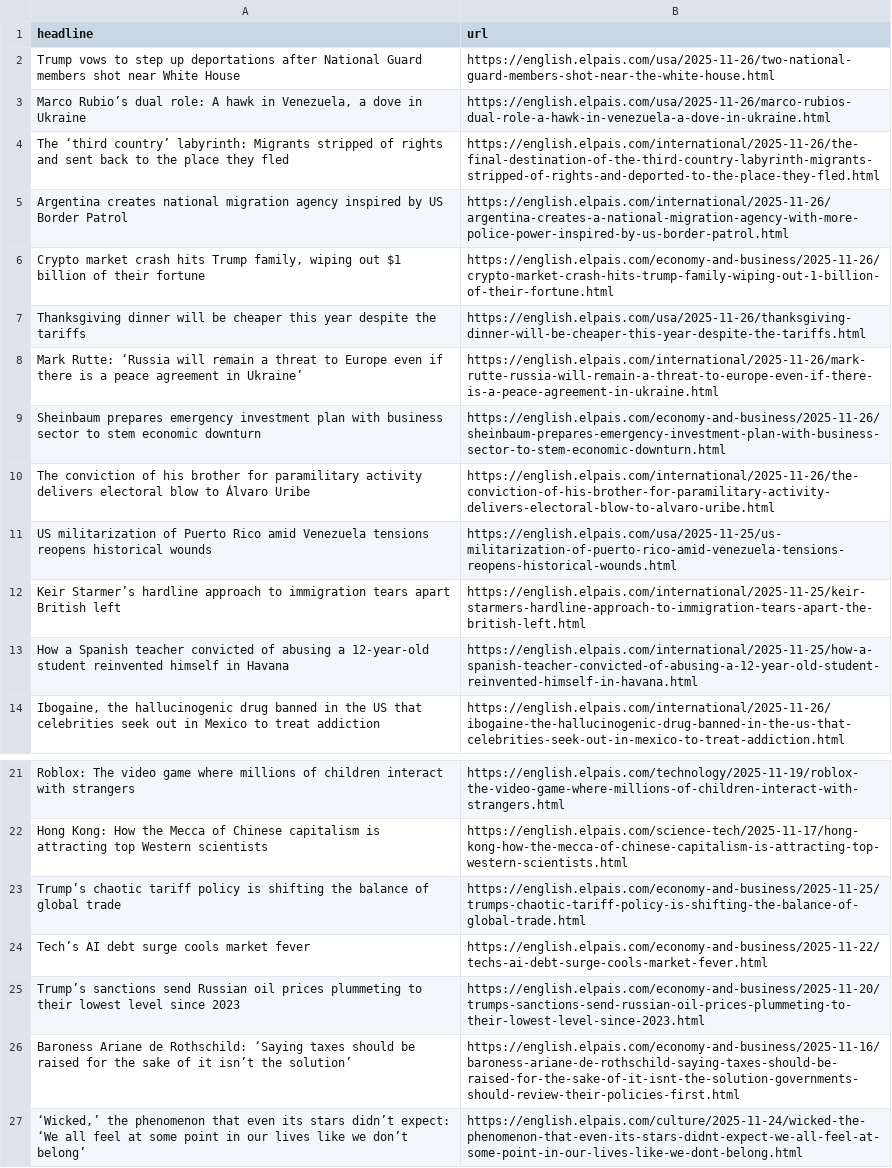
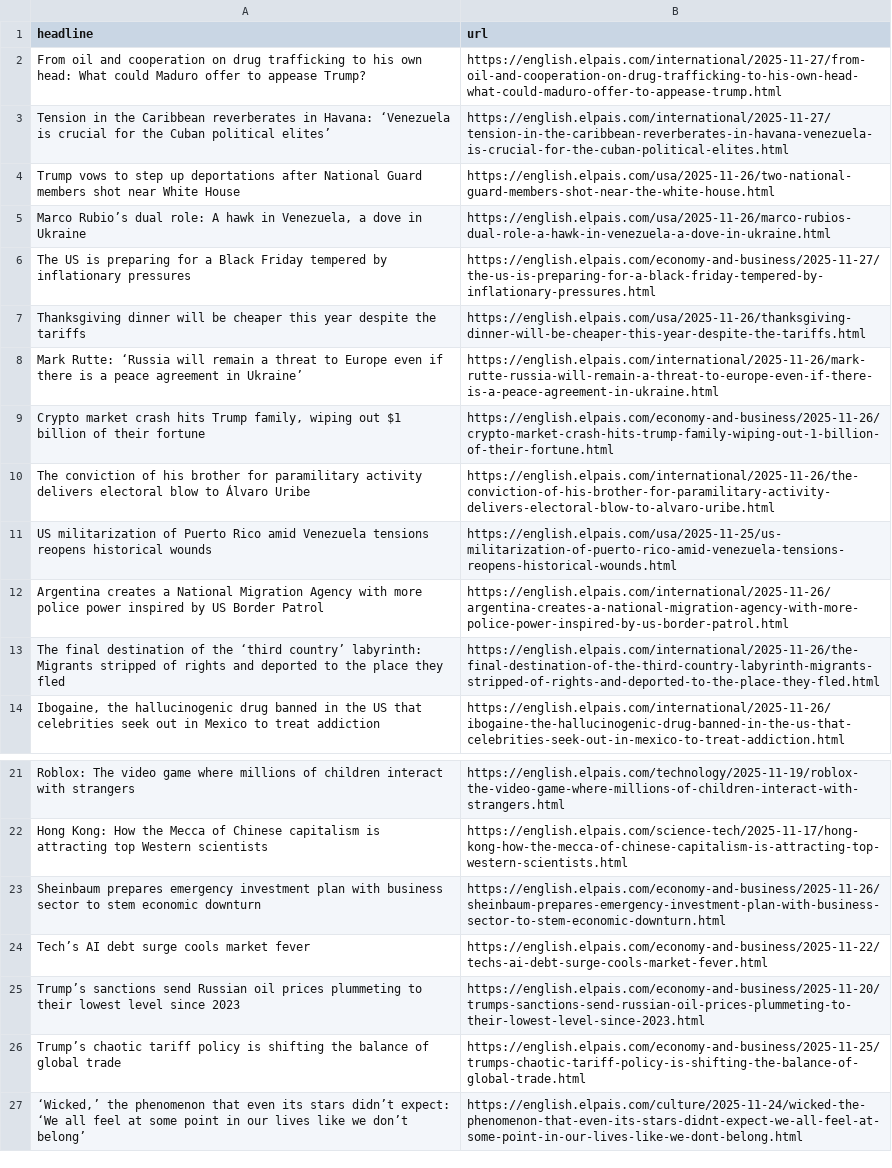
Before and after one commit to adiel3/el-pais-autoscraper, a CSV file: headlines.csv, drawn as a sheet; only a part is shown, gaps mark what is left out; removed rows and columns are numbered as before the commit, all else as after; the diff names each change by its address in the sheet, - before the commit and + after, or states it on an @@ line.

```diff
--- a/headlines.csv
+++ b/headlines.csv
+row 2: From oil and cooperation on drug trafficking to his own head: What could Maduro offer to appease Trump? | https://english.elpais.com/international/2025-11-27/from-oil-and-cooperation-on-drug-trafficking-to-his-own-head-what-could-maduro-offer-to-appease-trump.html
+row 3: Tension in the Caribbean reverberates in Havana: ‘Venezuela is crucial for the Cuban political elites’ | https://english.elpais.com/international/2025-11-27/tension-in-the-caribbean-reverberates-in-havana-venezuela-is-crucial-for-the-cuban-political-elites.html
-row 4: The ‘third country’ labyrinth: Migrants stripped of rights and sent back to the place they fled | https://english.elpais.com/international/2025-11-26/the-final-destination-of-the-third-country-labyrinth-migrants-stripped-of-rights-and-deported-to-the-place-they-fled.html
-row 5: Argentina creates national migration agency inspired by US Border Patrol | https://english.elpais.com/international/2025-11-26/argentina-creates-a-national-migration-agency-with-more-police-power-inspired-by-us-border-patrol.html
+row 6: The US is preparing for a Black Friday tempered by inflationary pressures | https://english.elpais.com/economy-and-business/2025-11-27/the-us-is-preparing-for-a-black-friday-tempered-by-inflationary-pressures.html
@@ row 6 moved to row 9: Crypto market crash hits Trump family, w… @@
-row 12: Keir Starmer’s hardline approach to immigration tears apart British left | https://english.elpais.com/international/2025-11-25/keir-starmers-hardline-approach-to-immigration-tears-apart-the-british-left.html
-row 13: How a Spanish teacher convicted of abusing a 12-year-old student reinvented himself in Havana | https://english.elpais.com/international/2025-11-25/how-a-spanish-teacher-convicted-of-abusing-a-12-year-old-student-reinvented-himself-in-havana.html
+row 12: Argentina creates a National Migration Agency with more police power inspired by US Border Patrol | https://english.elpais.com/international/2025-11-26/argentina-creates-a-national-migration-agency-with-more-police-power-inspired-by-us-border-patrol.html
+row 13: The final destination of the ‘third country’ labyrinth: Migrants stripped of rights and deported to the place they fled | https://english.elpais.com/international/2025-11-26/the-final-destination-of-the-third-country-labyrinth-migrants-stripped-of-rights-and-deported-to-the-place-they-fled.html
@@ row 9 moved to row 23: Sheinbaum prepares emergency investment … @@
-row 26: Baroness Ariane de Rothschild: ‘Saying taxes should be raised for the sake of it isn’t the solution’ | https://english.elpais.com/economy-and-business/2025-11-16/baroness-ariane-de-rothschild-saying-taxes-should-be-raised-for-the-sake-of-it-isnt-the-solution-governments-should-review-their-policies-first.html
@@ row 23 moved to row 26: Trump’s chaotic tariff policy is shiftin… @@
```
